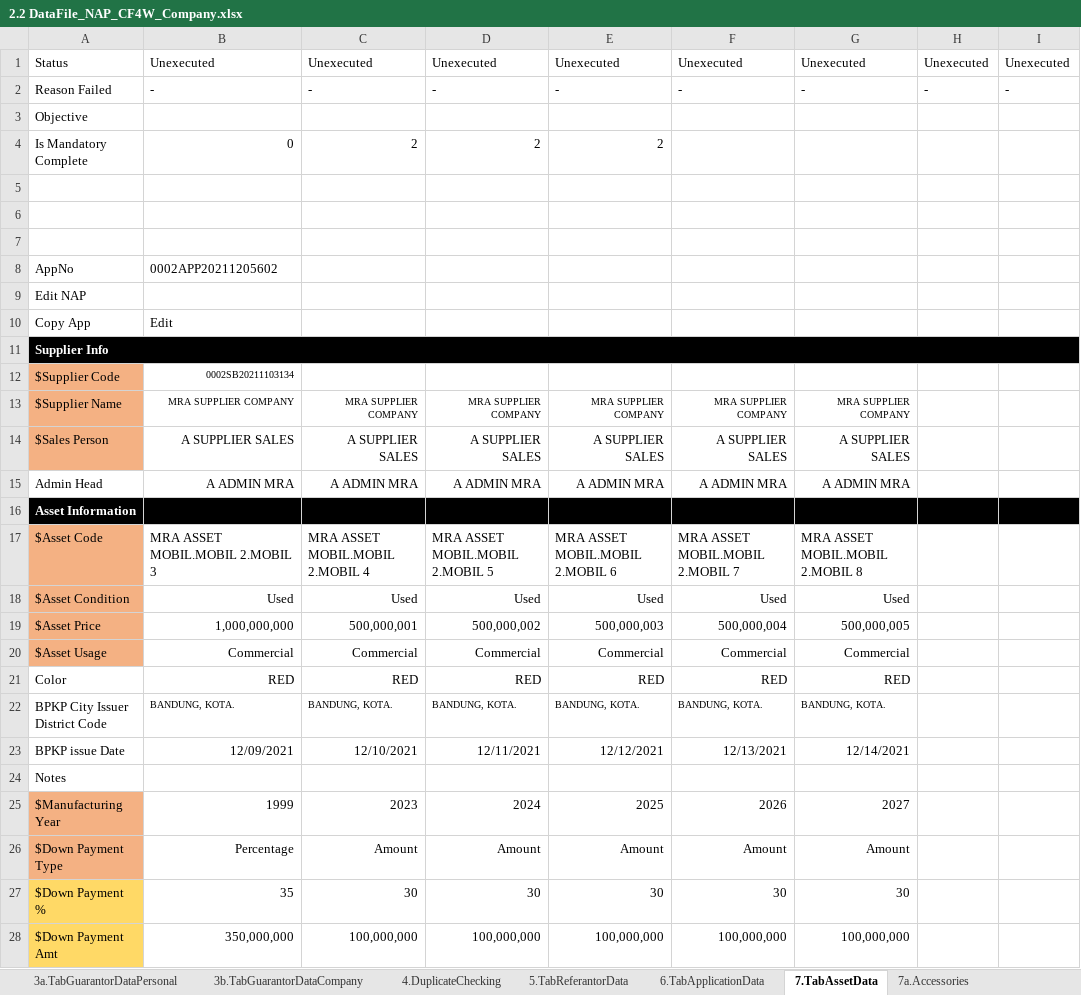
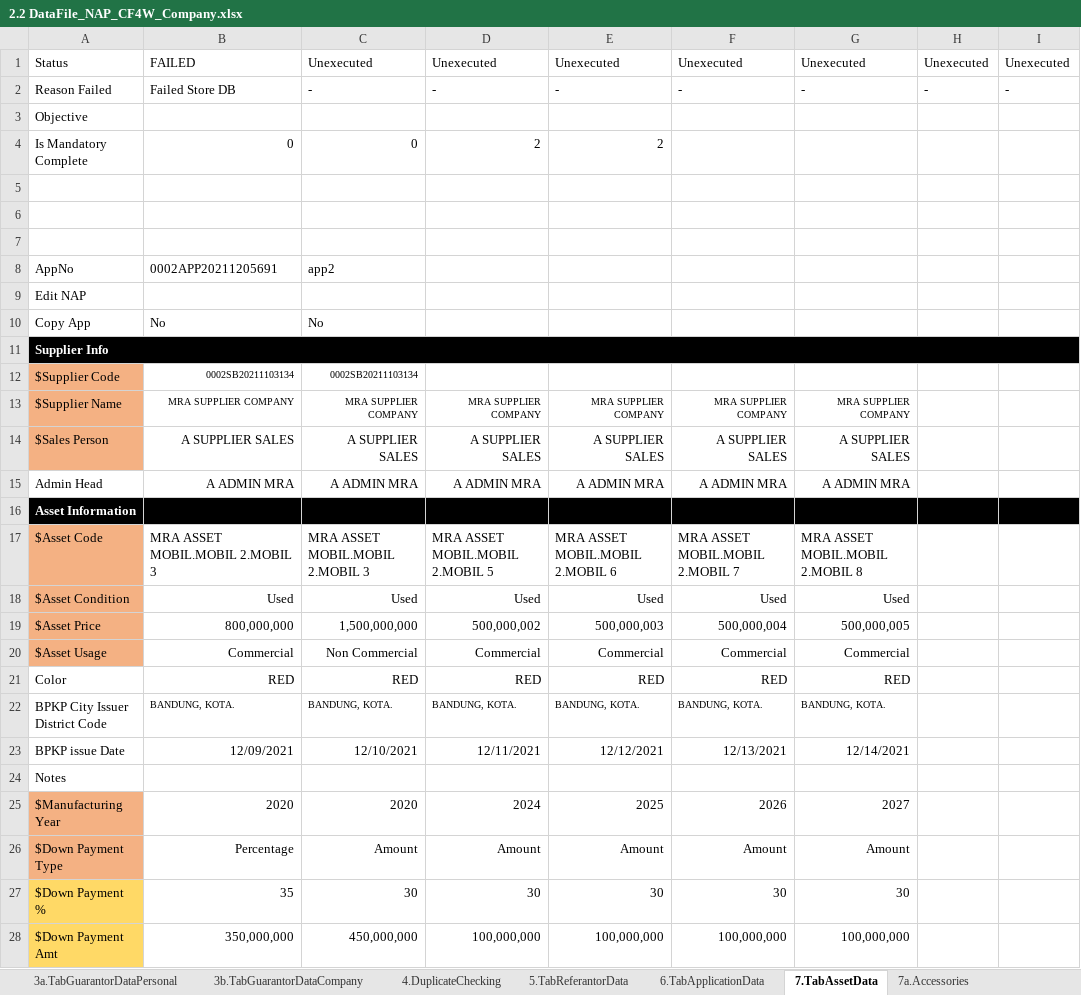
Before and after one commit to qcadins/DemoWorkflow, an Excel workbook: Excel/2.2 DataFile_NAP_CF4W_Company.xlsx, sheet 7.TabAssetData, drawn as a sheet; only a part is shown; values as stored, in another font and other column widths than the file's, no borders; conditional formats not drawn; the diff covers the shown part only; the diff names each change by its address in the sheet, - before the commit and + after, or states it on an @@ line.

```diff
--- a/Excel/2.2 DataFile_NAP_CF4W_Company.xlsx (sheet 7.TabAssetData)
+++ b/Excel/2.2 DataFile_NAP_CF4W_Company.xlsx (sheet 7.TabAssetData)
-B1: Unexecuted
+B1: FAILED
-B2: -
+B2: Failed Store DB
-C4: 2
+C4: 0
-B8: 0002APP20211205602
+B8: 0002APP20211205691
-C8: (empty)
+C8: app2
-B10: Edit
+B10: No
-C10: (empty)
+C10: No
-C12: (empty)
+C12: 0002SB20211103134
-C17: MRA ASSET MOBIL.MOBIL 2.MOBIL 4
+C17: MRA ASSET MOBIL.MOBIL 2.MOBIL 3
-B19: 1,000,000,000
+B19: 800,000,000
-C19: 500,000,001
+C19: 1,500,000,000
-C20: Commercial
+C20: Non Commercial
-B25: 1999
+B25: 2020
-C25: 2023
+C25: 2020
-C28: 100,000,000
+C28: 450,000,000
```
Also changed, not shown: 19 edited cells elsewhere in this sheet, sheet 8.TabInsuranceData, sheet 9.TabFinancialData, sheet 2.TabManagementShareholderData, sheet 1.TabCustomerMainData, sheet 6.TabApplicationData, sheet 5.TabReferantorData, 11 more sheets, formulas that keep their value.
